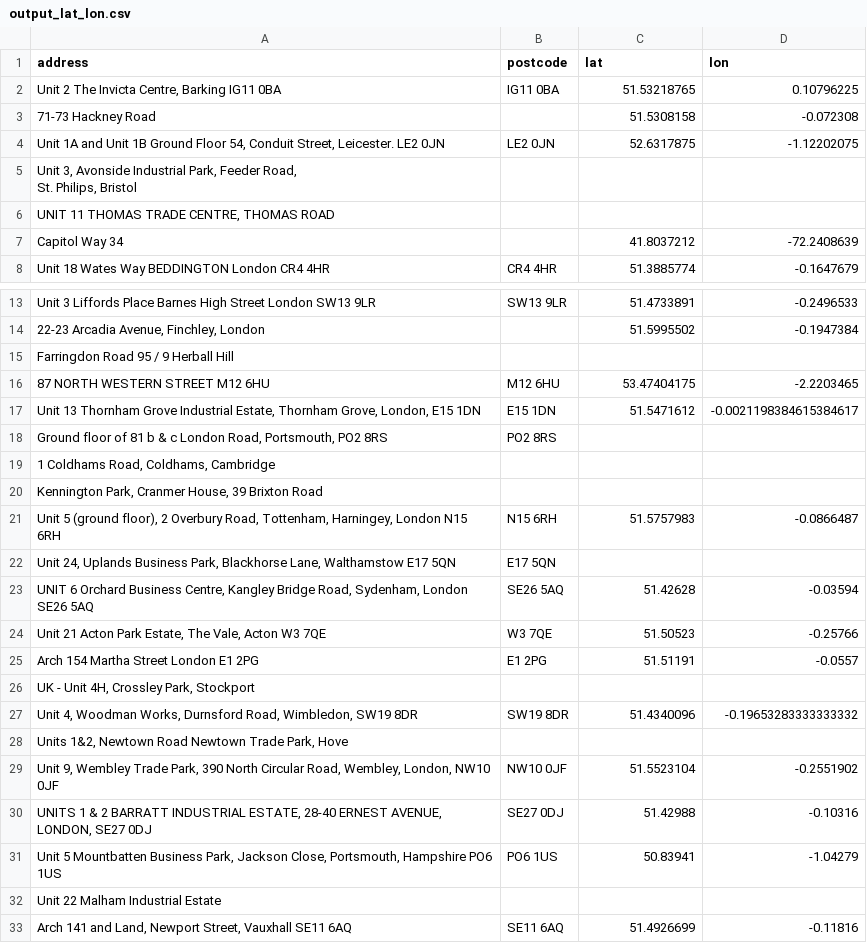
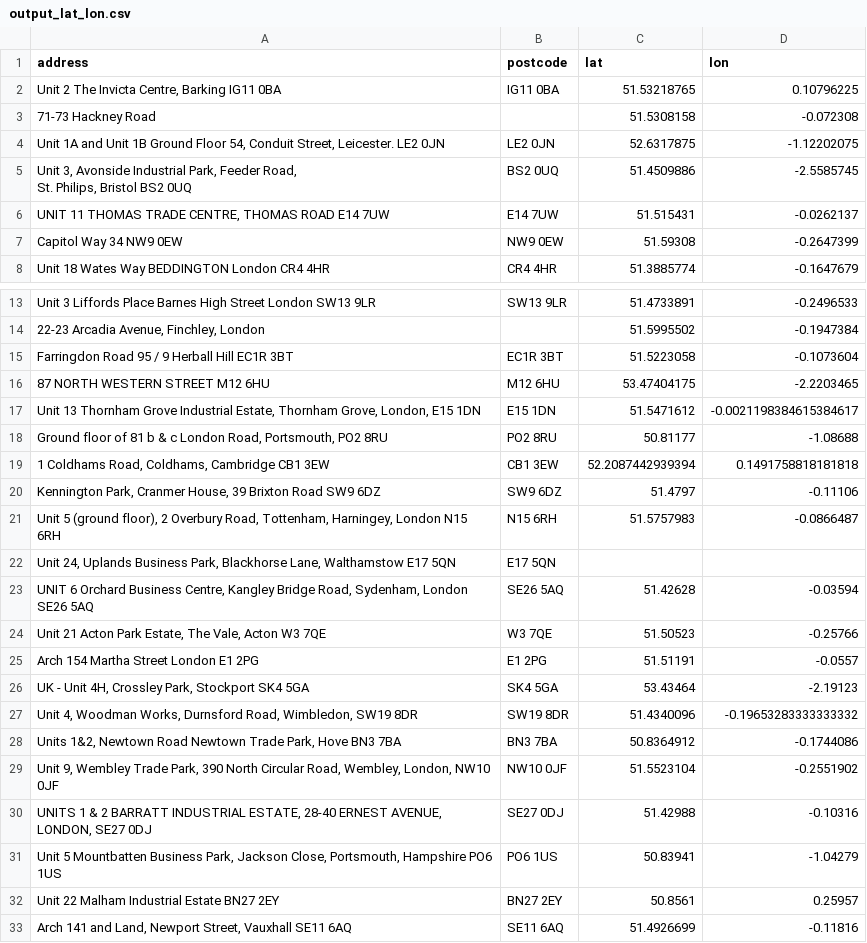
Before and after one commit to dparedesi/Addresses-to-lat-lon, a CSV file: inputs-outputs/output_lat_lon.csv, drawn as a sheet; only a part is shown, gaps mark what is left out; removed rows and columns are numbered as before the commit, all else as after; ↵ is a line break in a cell; the diff names each change by its address in the sheet, - before the commit and + after, or states it on an @@ line.

Commit message:
outputs update

```diff
--- a/inputs-outputs/output_lat_lon.csv
+++ b/inputs-outputs/output_lat_lon.csv
-row 5: Unit 3, Avonside Industrial Park, Feeder Road, ↵ St. Philips, Bristol
-row 6: UNIT 11 THOMAS TRADE CENTRE, THOMAS ROAD
-row 7: Capitol Way 34 |  | 41.8037212 | -72.2408639
+row 5: Unit 3, Avonside Industrial Park, Feeder Road, ↵ St. Philips, Bristol BS2 0UQ | BS2 0UQ | 51.4509886 | -2.5585745
+row 6: UNIT 11 THOMAS TRADE CENTRE, THOMAS ROAD E14 7UW | E14 7UW | 51.515431 | -0.0262137
+row 7: Capitol Way 34 NW9 0EW | NW9 0EW | 51.59308 | -0.2647399
-row 15: Farringdon Road 95 / 9 Herball Hill
+row 15: Farringdon Road 95 / 9 Herball Hill EC1R 3BT | EC1R 3BT | 51.5223058 | -0.1073604
-row 18: Ground floor of 81 b & c London Road, Portsmouth, PO2 8RS | PO2 8RS
-row 19: 1 Coldhams Road, Coldhams, Cambridge
-row 20: Kennington Park, Cranmer House, 39 Brixton Road
+row 18: Ground floor of 81 b & c London Road, Portsmouth, PO2 8RU | PO2 8RU | 50.81177 | -1.08688
+row 19: 1 Coldhams Road, Coldhams, Cambridge CB1 3EW | CB1 3EW | 52.2087442939394 | 0.1491758818181818
+row 20: Kennington Park, Cranmer House, 39 Brixton Road SW9 6DZ | SW9 6DZ | 51.4797 | -0.11106
-row 26: UK - Unit 4H, Crossley Park, Stockport
+row 26: UK - Unit 4H, Crossley Park, Stockport SK4 5GA | SK4 5GA | 53.43464 | -2.19123
-row 28: Units 1&2, Newtown Road Newtown Trade Park, Hove
+row 28: Units 1&2, Newtown Road Newtown Trade Park, Hove BN3 7BA | BN3 7BA | 50.8364912 | -0.1744086
-row 32: Unit 22 Malham Industrial Estate
+row 32: Unit 22 Malham Industrial Estate BN27 2EY | BN27 2EY | 50.8561 | 0.25957
```
Also changed, not shown: 1 other file.
